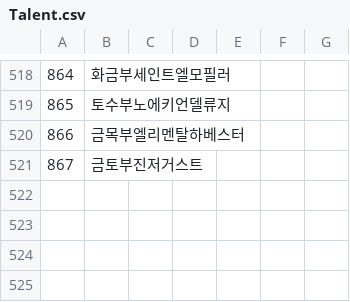
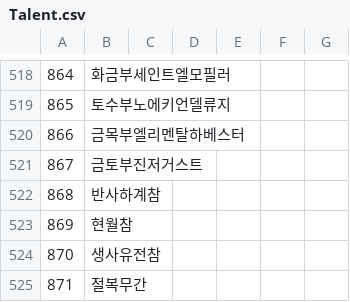
Before and after one commit to keisiki/TWKR-Textbung, a CSV file: CSV/Talent.csv, drawn as a sheet; only a part is shown, gaps mark what is left out; the diff names each change by its address in the sheet, - before the commit and + after, or states it on an @@ line.

```diff
--- a/CSV/Talent.csv
+++ b/CSV/Talent.csv
+row 522: 868 | 반사하계참
+row 523: 869 | 현월참
+row 524: 870 | 생사유전참
+row 525: 871 | 절복무간
```
Also changed, not shown: 12 other files.
